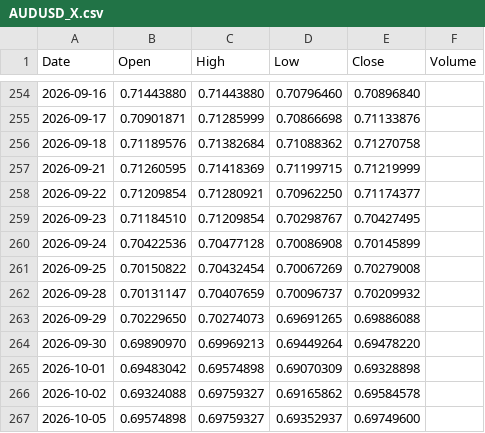
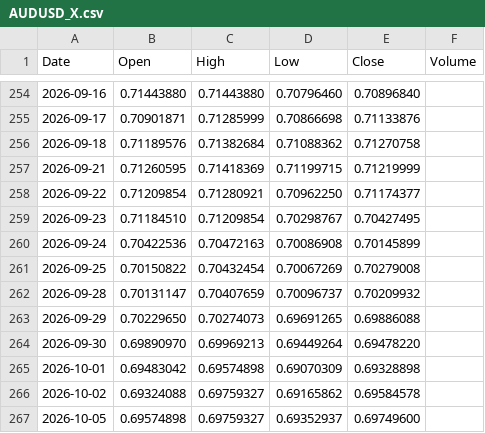
Before and after one commit to originaonxi/nse-value-lens, a CSV file: data/global_prices/AUDUSD_X.csv, drawn as a sheet; only a part is shown, gaps mark what is left out.

```diff
--- a/data/global_prices/AUDUSD_X.csv
+++ b/data/global_prices/AUDUSD_X.csv
@@ -259,3 +259,3 @@ Date,Open,High,Low,Close,Volume
 2026-09-23,0.71184510,0.71209854,0.70298767,0.70427495,
-2026-09-24,0.70422536,0.70477128,0.70086908,0.70145899,
+2026-09-24,0.70422536,0.70472163,0.70086908,0.70145899,
 2026-09-25,0.70150822,0.70432454,0.70067269,0.70279008,
```
Also changed, not shown: data/global_prices/CAD_X.csv, data/global_prices/CHF_X.csv, 9 other files.
